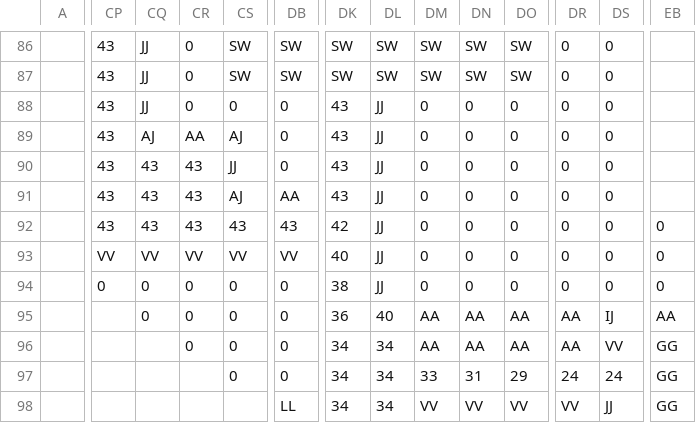
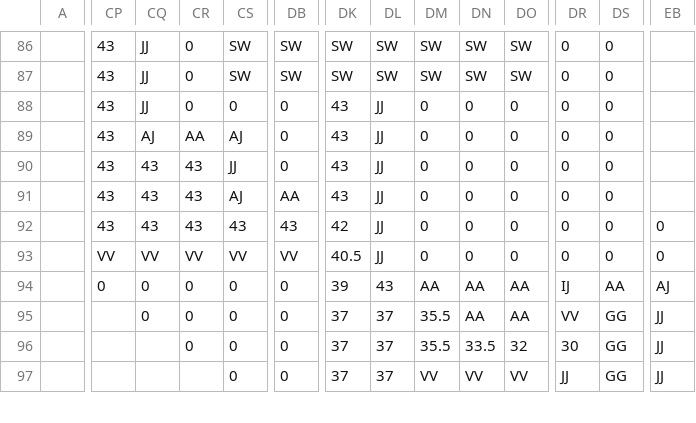
Before and after one commit to dctucker/nimarble, a TSV file: levels/3mask.tsv, drawn as a sheet; only a part is shown, gaps mark what is left out; removed rows and columns are numbered as before the commit, all else as after; rows hold the shown columns only; the diff covers the shown part only; the diff names each change by its address in the sheet, - before the commit and + after, or states it on an @@ line.

```diff
--- a/levels/3mask.tsv
+++ b/levels/3mask.tsv
-DK93: 40
+DK93: 40.5
-row 94:  | 0 | 0 | 0 | 0 | 0 | 38 | JJ | 0 | 0 | 0 | 0 | 0 | 0
-CP94: (empty)
+CP94: 0
-DK94: 36
+DK94: 39
-DL94: 40
+DL94: 43
-DR94: AA
+DR94: IJ
-DS94: IJ
+DS94: AA
-EB94: AA
+EB94: AJ
-CQ95: (empty)
+CQ95: 0
-DK95:DK97: 34
+DK95:DK97: 37
-DL95:DL97: 34
+DL95:DL97: 37
-DM95: AA
+DM95: 35.5
-DR95: AA
+DR95: VV
-DS95: VV
+DS95: GG
-EB95:EB97: GG
+EB95:EB97: JJ
-CR96: (empty)
+CR96: 0
-DM96: 33
+DM96: 35.5
-DN96: 31
+DN96: 33.5
-DO96: 29
+DO96: 32
-DR96: 24
+DR96: 30
-DS96: 24
+DS96: GG
-CS97: (empty)
+CS97: 0
-DB97: LL
+DB97: 0
-DR97: VV
+DR97: JJ
-DS97: JJ
+DS97: GG
```
Also changed, not shown: 1 added row and 45 edited cells elsewhere in this file, levels/3.tsv, 1 other file.
